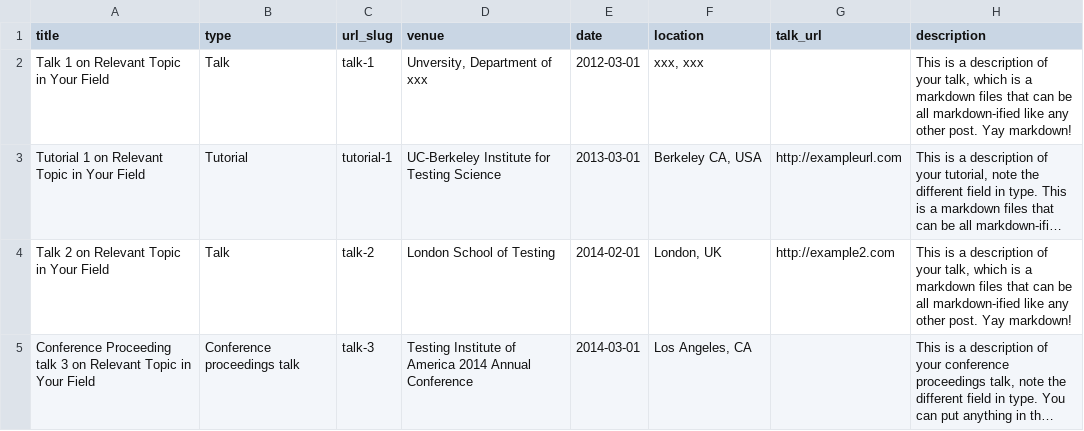
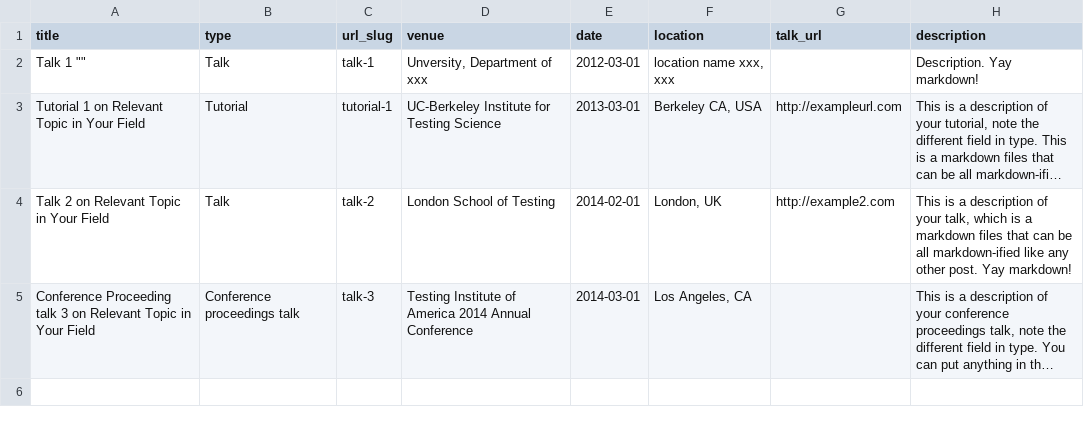
Before and after one commit to rzliu37/rzliu.github.io, a TSV file: markdown_generator/talks.tsv, drawn as a sheet; long unchanged cells end in …; the diff names each change by its address in the sheet, - before the commit and + after, or states it on an @@ line.

Commit message:
Update talks.tsv

```diff
--- a/markdown_generator/talks.tsv
+++ b/markdown_generator/talks.tsv
-A2 (title): Talk 1 on Relevant Topic in Your Field
+A2 (title): Talk 1 ""
-F2 (location): xxx, xxx
+F2 (location): location name xxx, xxx
-H2 (description): This is a description of your talk, which is a markdown files that can be all markdown-ified like any other post. Yay markdown!
+H2 (description): Description. Yay markdown!
```
